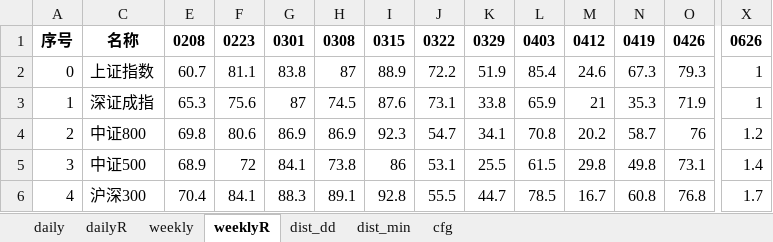
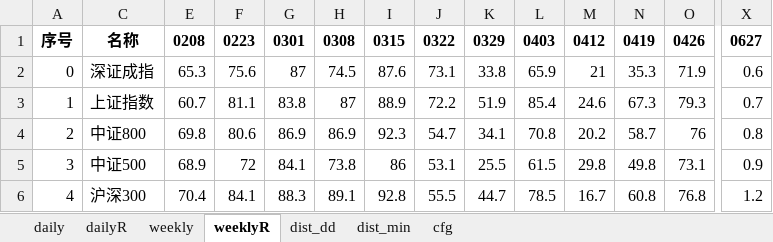
Before and after one commit to aixingkong/view, an Excel workbook: fund_list.xlsx, sheet weeklyR, drawn as a sheet; only a part is shown, gaps mark what is left out; values as stored, in another font and other column widths than the file's, no borders; the diff covers the shown part only; the diff names each change by its address in the sheet, - before the commit and + after, or states it on an @@ line.

```diff
--- a/fund_list.xlsx (sheet weeklyR)
+++ b/fund_list.xlsx (sheet weeklyR)
-X1: 0626
+X1: 0627
-C2: 上证指数
+C2: 深证成指
-E2: 60.7
+E2: 65.3
-F2: 81.1
+F2: 75.6
-G2: 83.8
+G2: 87
-H2: 87
+H2: 74.5
-I2: 88.9
+I2: 87.6
-J2: 72.2
+J2: 73.1
-K2: 51.9
+K2: 33.8
-L2: 85.4
+L2: 65.9
-M2: 24.6
+M2: 21
-N2: 67.3
+N2: 35.3
-O2: 79.3
+O2: 71.9
-X2: 1
+X2: 0.6
-C3: 深证成指
+C3: 上证指数
-E3: 65.3
+E3: 60.7
-F3: 75.6
+F3: 81.1
-G3: 87
+G3: 83.8
-H3: 74.5
+H3: 87
-I3: 87.6
+I3: 88.9
-J3: 73.1
+J3: 72.2
-K3: 33.8
+K3: 51.9
-L3: 65.9
+L3: 85.4
-M3: 21
+M3: 24.6
-N3: 35.3
+N3: 67.3
-O3: 71.9
+O3: 79.3
-X3: 1
+X3: 0.7
-X4: 1.2
+X4: 0.8
-X5: 1.4
+X5: 0.9
-X6: 1.7
+X6: 1.2
```
Also changed, not shown: 1567 edited cells elsewhere in this sheet, sheet dailyR, sheet daily, sheet weekly, hidden cells.
